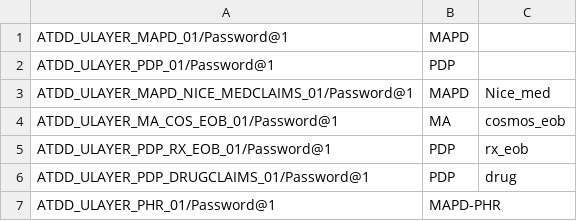
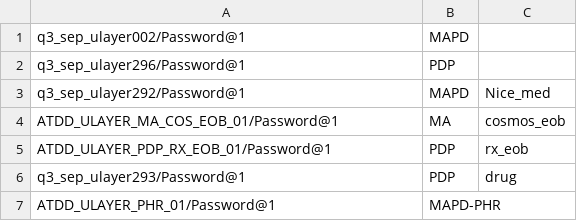
Before and after one commit to swati13oct/MnR, a CSV file: cukesatdd/src/main/resources/database/AMP-Member-Type.csv, drawn as a sheet.

```diff
--- a/cukesatdd/src/main/resources/database/AMP-Member-Type.csv
+++ b/cukesatdd/src/main/resources/database/AMP-Member-Type.csv
@@ -1,7 +1,7 @@
-ATDD_ULAYER_MAPD_01/Password@1,MAPD,
-ATDD_ULAYER_PDP_01/Password@1,PDP,
-ATDD_ULAYER_MAPD_NICE_MEDCLAIMS_01/Password@1,MAPD,Nice_med
+q3_sep_ulayer002/Password@1,MAPD,
+q3_sep_ulayer296/Password@1,PDP,
+q3_sep_ulayer292/Password@1,MAPD,Nice_med
 ATDD_ULAYER_MA_COS_EOB_01/Password@1,MA,cosmos_eob
 ATDD_ULAYER_PDP_RX_EOB_01/Password@1,PDP,rx_eob,
-ATDD_ULAYER_PDP_DRUGCLAIMS_01/Password@1,PDP,drug,
+q3_sep_ulayer293/Password@1,PDP,drug,
 ATDD_ULAYER_PHR_01/Password@1,MAPD-PHR,
```
Also changed, not shown: cukesatdd/src/main/resources/database/UMS-Member-Type.csv, 2 other files.
